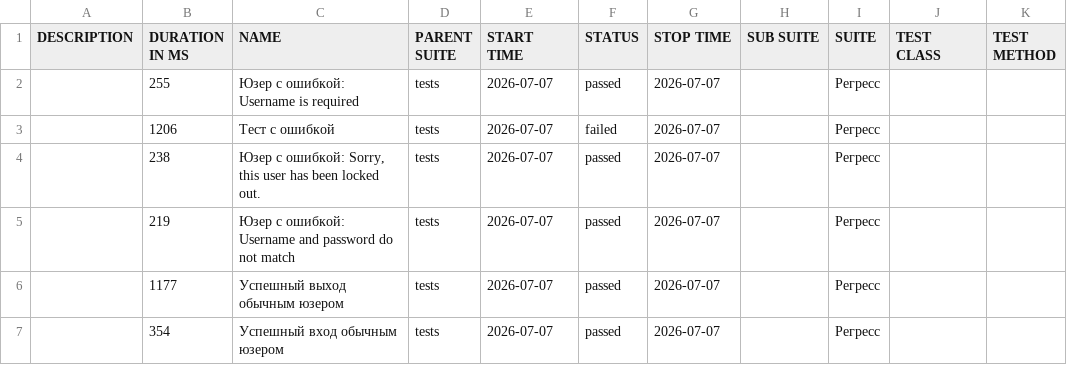
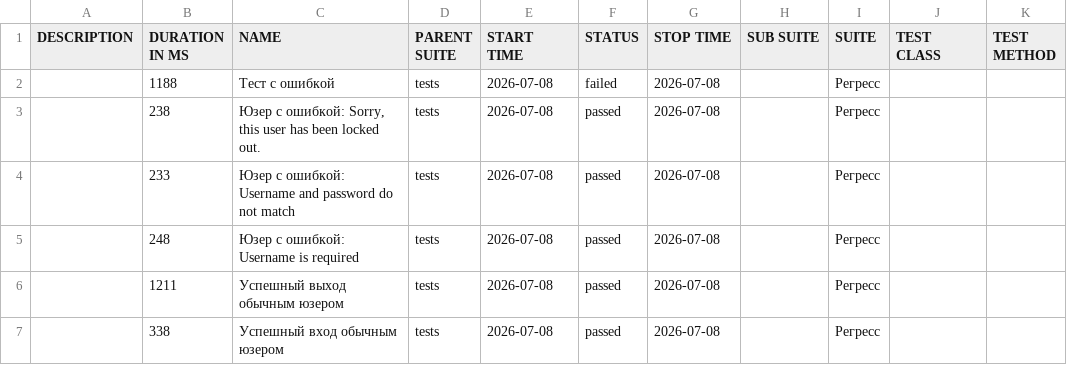
Before and after one commit to barsovichok/playwright_python_training, a CSV file: data/suites.csv, drawn as a sheet.

```diff
--- a/data/suites.csv
+++ b/data/suites.csv
@@ -1,7 +1,7 @@
 "DESCRIPTION","DURATION IN MS","NAME","PARENT SUITE","START TIME","STATUS","STOP TIME","SUB SUITE","SUITE","TEST CLASS","TEST METHOD"
-"","255","Юзер с ошибкой: Username is required","tests","2026-07-07","passed","2026-07-07","","Регресс","",""
-"","1206","Тест с ошибкой","tests","2026-07-07","failed","2026-07-07","","Регресс","",""
-"","238","Юзер с ошибкой: Sorry, this user has been locked out.","tests","2026-07-07","passed","2026-07-07","","Регресс","",""
-"","219","Юзер с ошибкой: Username and password do not match","tests","2026-07-07","passed","2026-07-07","","Регресс","",""
-"","1177","Успешный выход обычным юзером","tests","2026-07-07","passed","2026-07-07","","Регресс","",""
-"","354","Успешный вход обычным юзером","tests","2026-07-07","passed","2026-07-07","","Регресс","",""
+"","1188","Тест с ошибкой","tests","2026-07-08","failed","2026-07-08","","Регресс","",""
+"","238","Юзер с ошибкой: Sorry, this user has been locked out.","tests","2026-07-08","passed","2026-07-08","","Регресс","",""
+"","233","Юзер с ошибкой: Username and password do not match","tests","2026-07-08","passed","2026-07-08","","Регресс","",""
+"","248","Юзер с ошибкой: Username is required","tests","2026-07-08","passed","2026-07-08","","Регресс","",""
+"","1211","Успешный выход обычным юзером","tests","2026-07-08","passed","2026-07-08","","Регресс","",""
+"","338","Успешный вход обычным юзером","tests","2026-07-08","passed","2026-07-08","","Регресс","",""
```
Also changed, not shown: 30 other files.
